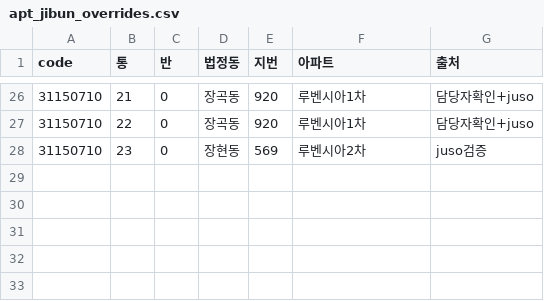
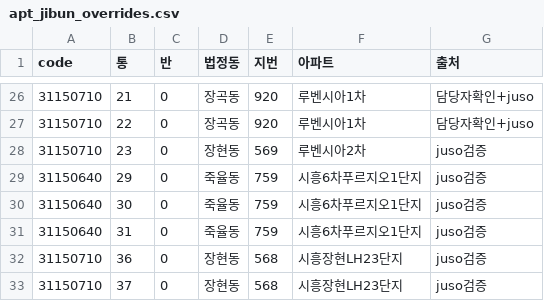
Before and after one commit to Jaemun-Jung/siheung_tongbanmap_v1, a CSV file: data/apt_jibun_overrides.csv, drawn as a sheet; only a part is shown, gaps mark what is left out; the diff names each change by its address in the sheet, - before the commit and + after, or states it on an @@ line.

```diff
--- a/data/apt_jibun_overrides.csv
+++ b/data/apt_jibun_overrides.csv
+row 29: 31150640 | 29 | 0 | 죽율동 | 759 | 시흥6차푸르지오1단지 | juso검증
+row 30: 31150640 | 30 | 0 | 죽율동 | 759 | 시흥6차푸르지오1단지 | juso검증
+row 31: 31150640 | 31 | 0 | 죽율동 | 759 | 시흥6차푸르지오1단지 | juso검증
+row 32: 31150710 | 36 | 0 | 장현동 | 568 | 시흥장현LH23단지 | juso검증
+row 33: 31150710 | 37 | 0 | 장현동 | 568 | 시흥장현LH23단지 | juso검증
```
Also changed, not shown: out/31150640/report_missing_tong.csv, out/31150710/report_missing_tong.csv, 11 other files.
